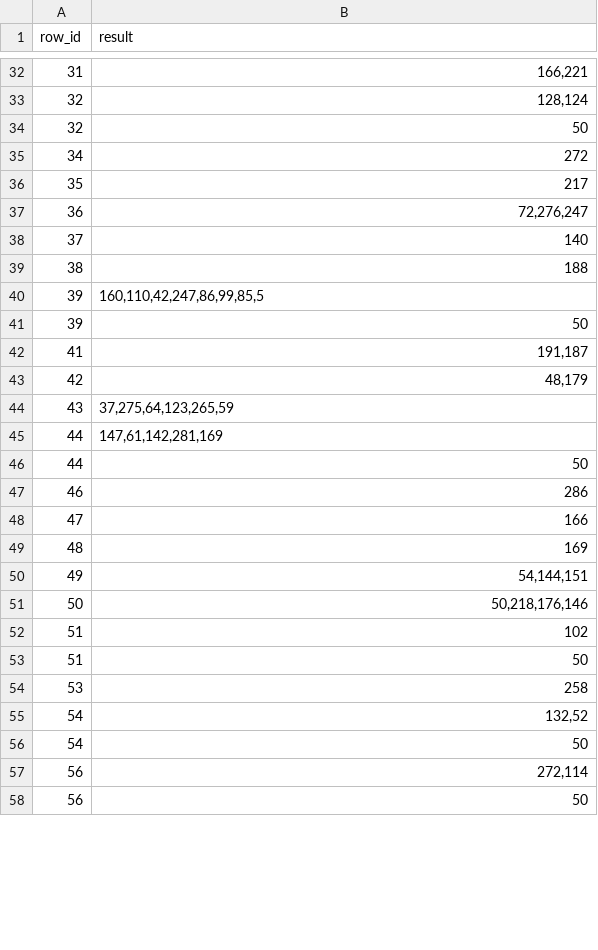
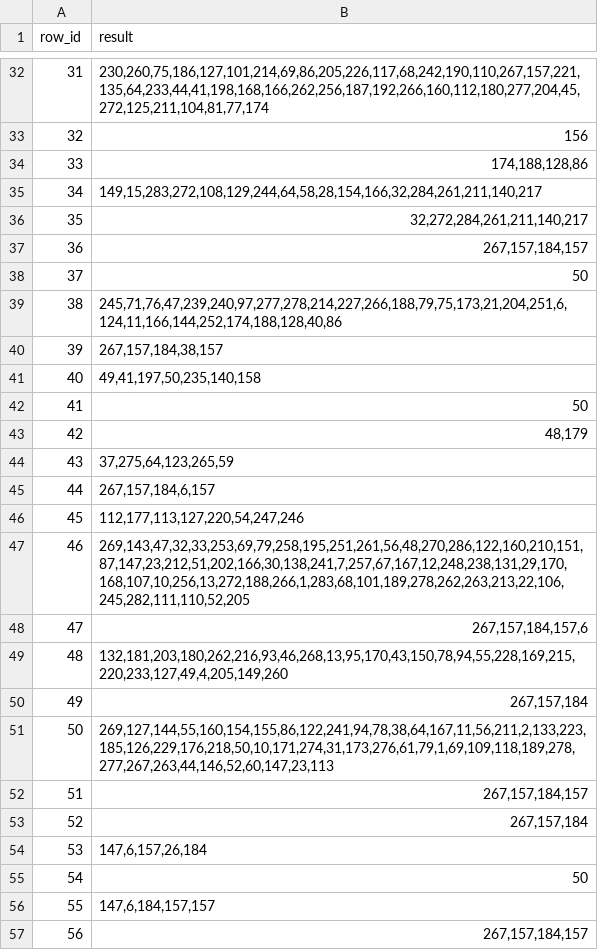
Before and after one commit to simone-costamagna/hackapizza-AI-hackaton, a CSV file: output/app/output_I.csv, drawn as a sheet; only a part is shown, gaps mark what is left out; the diff covers the shown part only.

```diff
--- a/output/app/output_I.csv
+++ b/output/app/output_I.csv
@@ -32,27 +32,26 @@ row_id,result
-31,"166,221"
-32,"128,124"
-32,"50"
-34,"272"
-35,"217"
-36,"72,276,247"
-37,"140"
-38,"188"
-39,"160,110,42,247,86,99,85,5"
-39,"50"
-41,"191,187"
+31,"230,260,75,186,127,101,214,69,86,205,226,117,68,242,190,110,267,157,221,135,64,233,44,41,198,168,166,262,256,187,192,266,160,112,180,277,204,45,272,125,211,104,81,77,174"
+32,"156"
+33,"174,188,128,86"
+34,"149,15,283,272,108,129,244,64,58,28,154,166,32,284,261,211,140,217"
+35,"32,272,284,261,211,140,217"
+36,"267,157,184,157"
+37,"50"
+38,"245,71,76,47,239,240,97,277,278,214,227,266,188,79,75,173,21,204,251,6,124,11,166,144,252,174,188,128,40,86"
+39,"267,157,184,38,157"
+40,"49,41,197,50,235,140,158"
+41,"50"
 42,"48,179"
 43,"37,275,64,123,265,59"
-44,"147,61,142,281,169"
-44,"50"
-46,"286"
-47,"166"
-48,"169"
-49,"54,144,151"
-50,"50,218,176,146"
-51,"102"
-51,"50"
-53,"258"
-54,"132,52"
+44,"267,157,184,6,157"
+45,"112,177,113,127,220,54,247,246"
+46,"269,143,47,32,33,253,69,79,258,195,251,261,56,48,270,286,122,160,210,151,87,147,23,212,51,202,166,30,138,241,7,257,67,167,12,248,238,131,29,170,168,107,10,256,13,272,188,266,1,283,68,101,189,278,262,263,213,22,106,245,282,111,110,52,205"
+47,"267,157,184,157,6"
+48,"132,181,203,180,262,216,93,46,268,13,95,170,43,150,78,94,55,228,169,215,220,233,127,49,4,205,149,260"
+49,"267,157,184"
+50,"269,127,144,55,160,154,155,86,122,241,94,78,38,64,167,11,56,211,2,133,223,185,126,229,176,218,50,10,171,274,31,173,276,61,79,1,69,109,118,189,278,277,267,263,44,146,52,60,147,23,113"
+51,"267,157,184,157"
+52,"267,157,184"
+53,"147,6,157,26,184"
 54,"50"
-56,"272,114"
-56,"50"
+55,"147,6,184,157,157"
+56,"267,157,184,157"
```
Also changed, not shown: 14 added rows, 13 removed rows and 46 edited cells elsewhere in this file, 11 other files.
